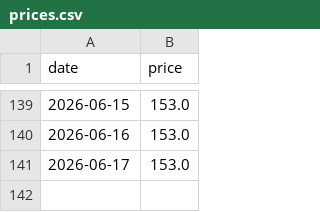
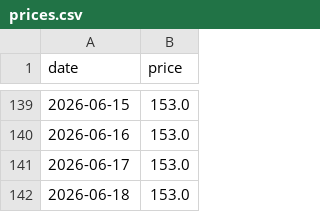
Before and after one commit to lify0921/costco-gas-line-bot, a CSV file: data/prices.csv, drawn as a sheet; only a part is shown, gaps mark what is left out.

```diff
--- a/data/prices.csv
+++ b/data/prices.csv
@@ -141 +141,2 @@ date,price
 2026-06-17,153.0
+2026-06-18,153.0
```
